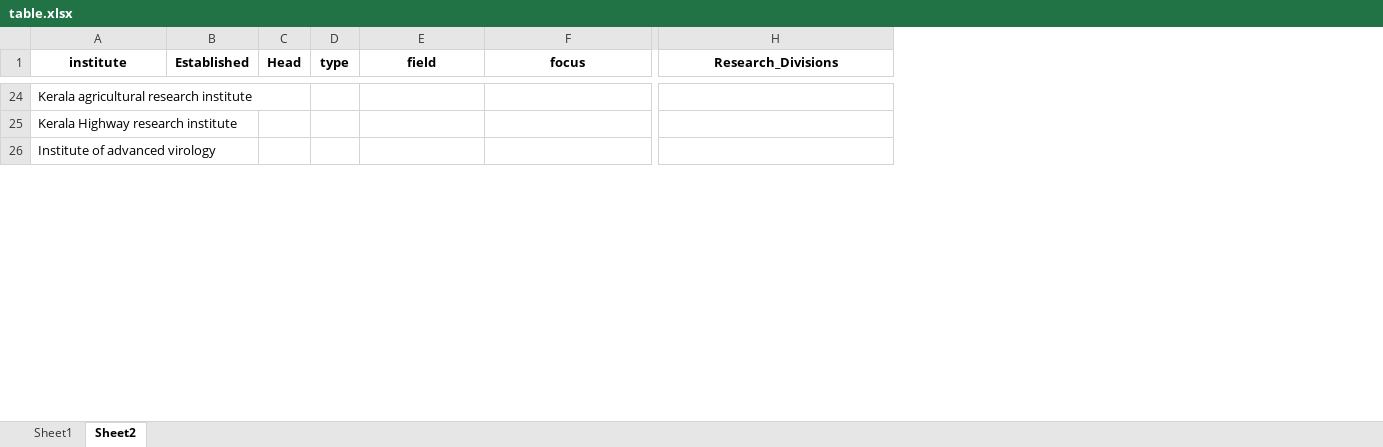
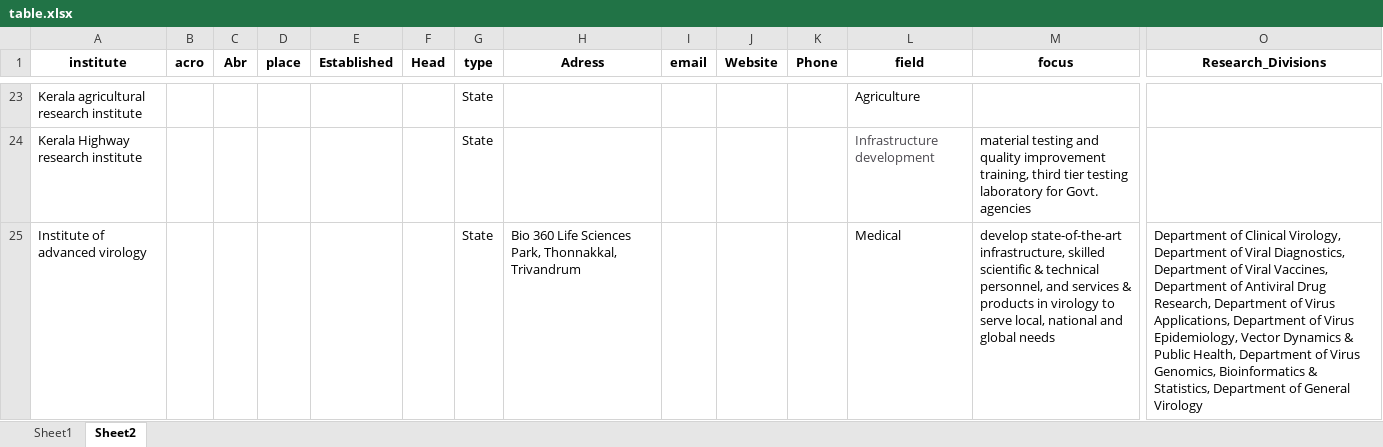
Before and after one commit to nithinmkp/Task-1, an Excel workbook: table.xlsx, sheet Sheet2, drawn as a sheet; only a part is shown, gaps mark what is left out; values as stored, in another font and other column widths than the file's, no borders; addresses are those after the commit; the diff covers the shown part only; the diff names each change by its address in the sheet, - before the commit and + after, or states it on an @@ line.

```diff
--- a/table.xlsx (sheet Sheet2)
+++ b/table.xlsx (sheet Sheet2)
+column B (acro), empty
+column C (Abr), empty
+column D (place), empty
+column H (Adress), row 25: Bio 360 Life Sciences Park, Thonnakkal, Trivandrum
+column I (email), empty
+column J (Website), empty
+column K (Phone), empty
-G23:G25 (type): (empty)
+G23:G25 (type): State
-L23 (field): (empty)
+L23 (field): Agriculture
-L24 (field): (empty)
+L24 (field): Infrastructure development
-M24 (focus): (empty)
+M24 (focus): material testing and quality improvement training, third tier testing laboratory for Govt. agencies
-L25 (field): (empty)
+L25 (field): Medical
-M25 (focus): (empty)
+M25 (focus): develop state-of-the-art infrastructure, skilled scientific & technical personnel, and services & products in virology to serve local, national and global needs
-O25 (Research_Divisions): (empty)
+O25 (Research_Divisions): Department of Clinical Virology, Department of Viral Diagnostics, Department of Viral Vaccines, Department of Antiviral Drug Research, Department of Virus Applications, Department of Virus Epidemiology, Vector Dynamics & Public Health, Department of Virus Genomics, Bioinformatics & Statistics, Department of General Virology
```
Also changed, not shown: 1 added row, 3 removed rows, 102 edited cells and cell formats elsewhere in this sheet, 2 other files.
